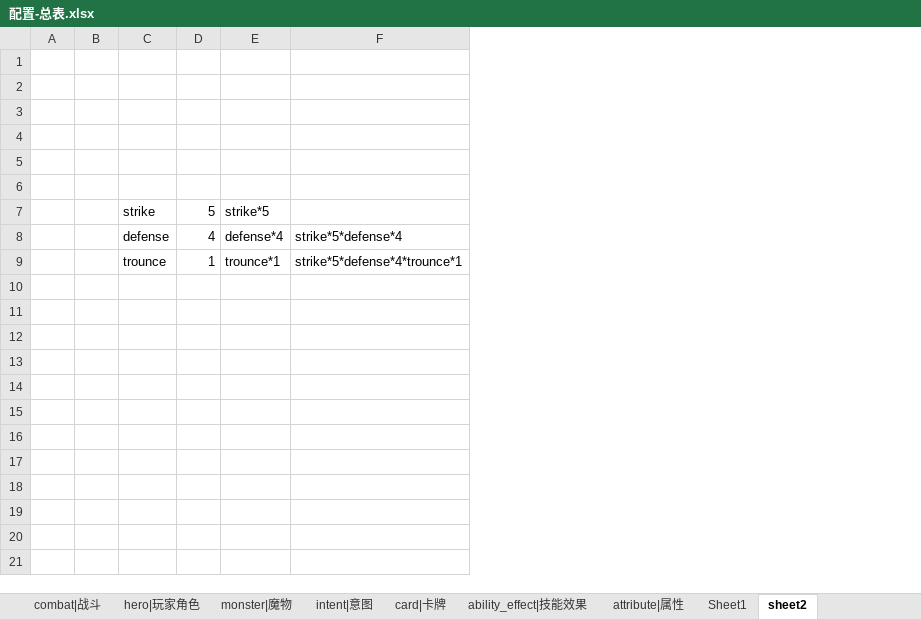
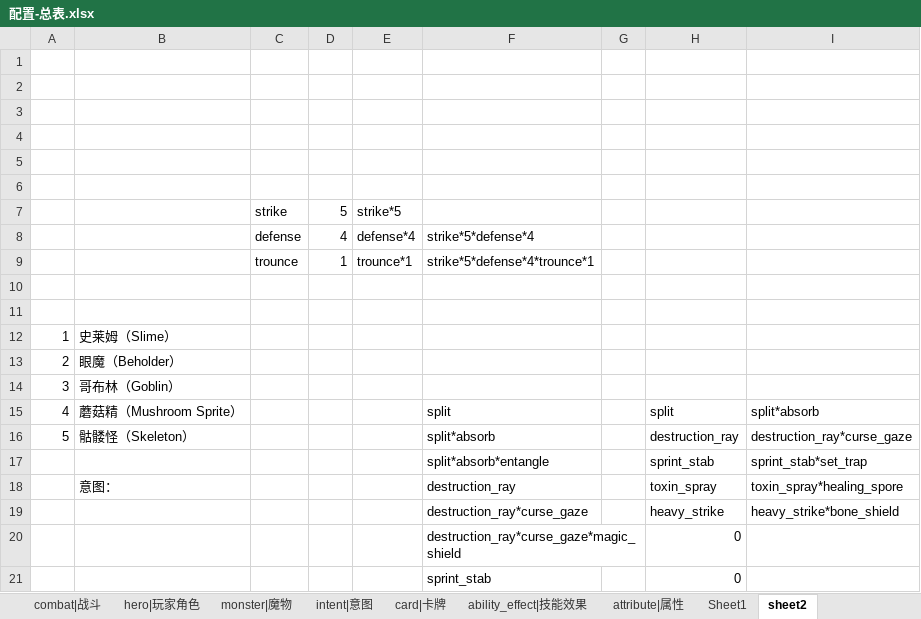
Before and after one commit to Liweimin0512/projectSX, an Excel workbook: xlsdir/配置-总表.xlsx, sheet sheet2, drawn as a sheet; only a part is shown; values as stored, in another font and other column widths than the file's, no borders; removed rows and columns are numbered as before the commit, all else as after; the diff covers the shown part only; the diff names each change by its address in the sheet, - before the commit and + after, or states it on an @@ line.

```diff
--- a/xlsdir/配置-总表.xlsx (sheet sheet2)
+++ b/xlsdir/配置-总表.xlsx (sheet sheet2)
-column A, empty
-column B, empty
+column A, empty
+column B, empty
-column F, rows 8-9: strike*5*defense*4 | strike*5*defense*4*trounce*1
+column F, rows 8-9: strike*5*defense*4 | strike*5*defense*4*trounce*1
+column G, empty
+column H, empty
+column I, empty
+row 10: (empty)
+row 11: (empty)
+row 12: 1 | 史莱姆（Slime）
+row 13: 2 | 眼魔（Beholder）
+row 14: 3 | 哥布林（Goblin）
+row 15: 4 | 蘑菇精（Mushroom Sprite） |  |  |  | split |  | split | split*absorb
+row 16: 5 | 骷髅怪（Skeleton） |  |  |  | split*absorb |  | destruction_ray | destruction_ray*curse_gaze
+row 17:  |  |  |  |  | split*absorb*entangle |  | sprint_stab | sprint_stab*set_trap
+row 18:  | 意图： |  |  |  | destruction_ray |  | toxin_spray | toxin_spray*healing_spore
+row 19:  |  |  |  |  | destruction_ray*curse_gaze |  | heavy_strike | heavy_strike*bone_shield
+row 20:  |  |  |  |  | destruction_ray*curse_gaze*magic_shield |  | 0
+row 21:  |  |  |  |  | sprint_stab |  | 0
```
Also changed, not shown: 45 added rows elsewhere in this sheet, sheet intent|意图, sheet character|角色, sheet monster|魔物, 22 other files.
